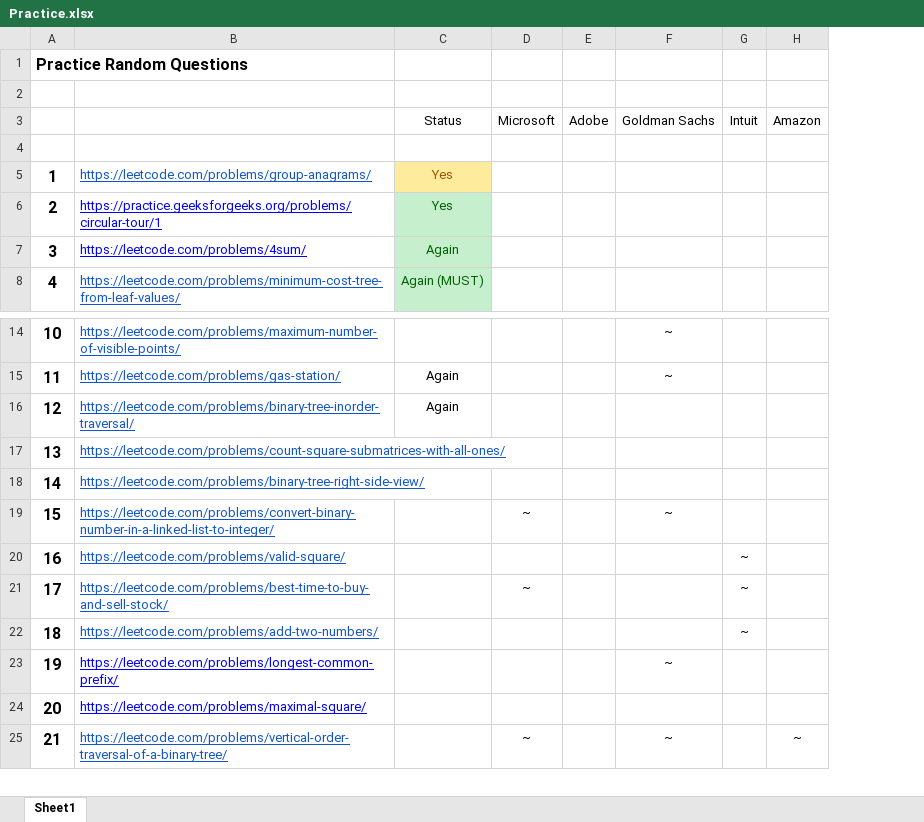
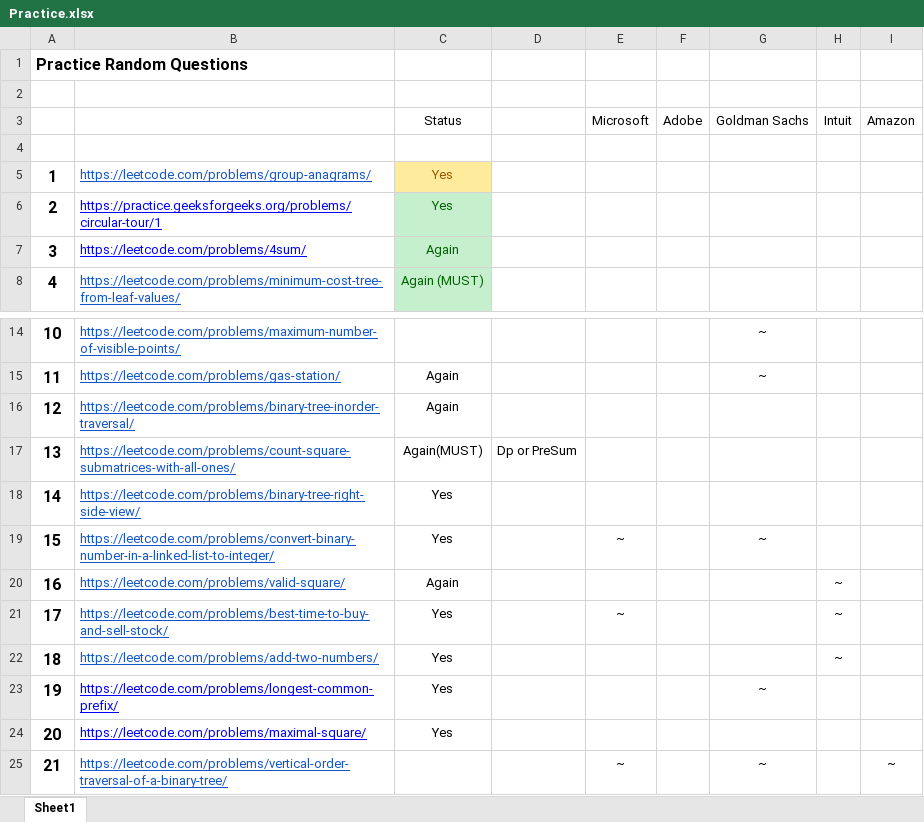
Before and after one commit to Vicky-Guptaa/Competetive_Programming, an Excel workbook: LeetCode/Practice.xlsx, sheet Sheet1, drawn as a sheet; only a part is shown, gaps mark what is left out; values as stored, in another font and other column widths than the file's, no borders; the diff names each change by its address in the sheet, - before the commit and + after, or states it on an @@ line.

Commit message:
prac leetcode

```diff
--- a/LeetCode/Practice.xlsx (sheet Sheet1)
+++ b/LeetCode/Practice.xlsx (sheet Sheet1)
+column D, row 17: Dp or PreSum
-C17: (empty)
+C17: Again(MUST)
-C18:C19: (empty)
+C18:C19: Yes
-C20: (empty)
+C20: Again
-C21:C24: (empty)
+C21:C24: Yes
```
